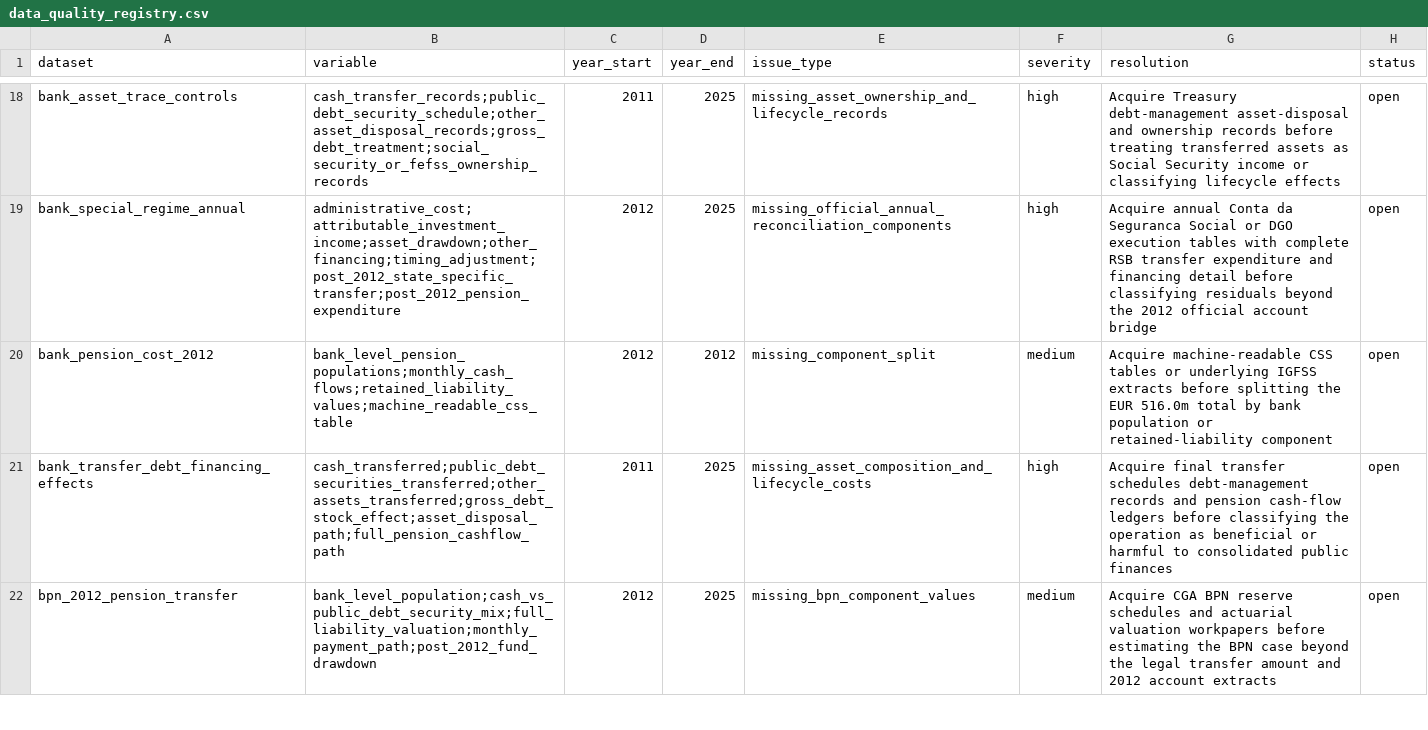
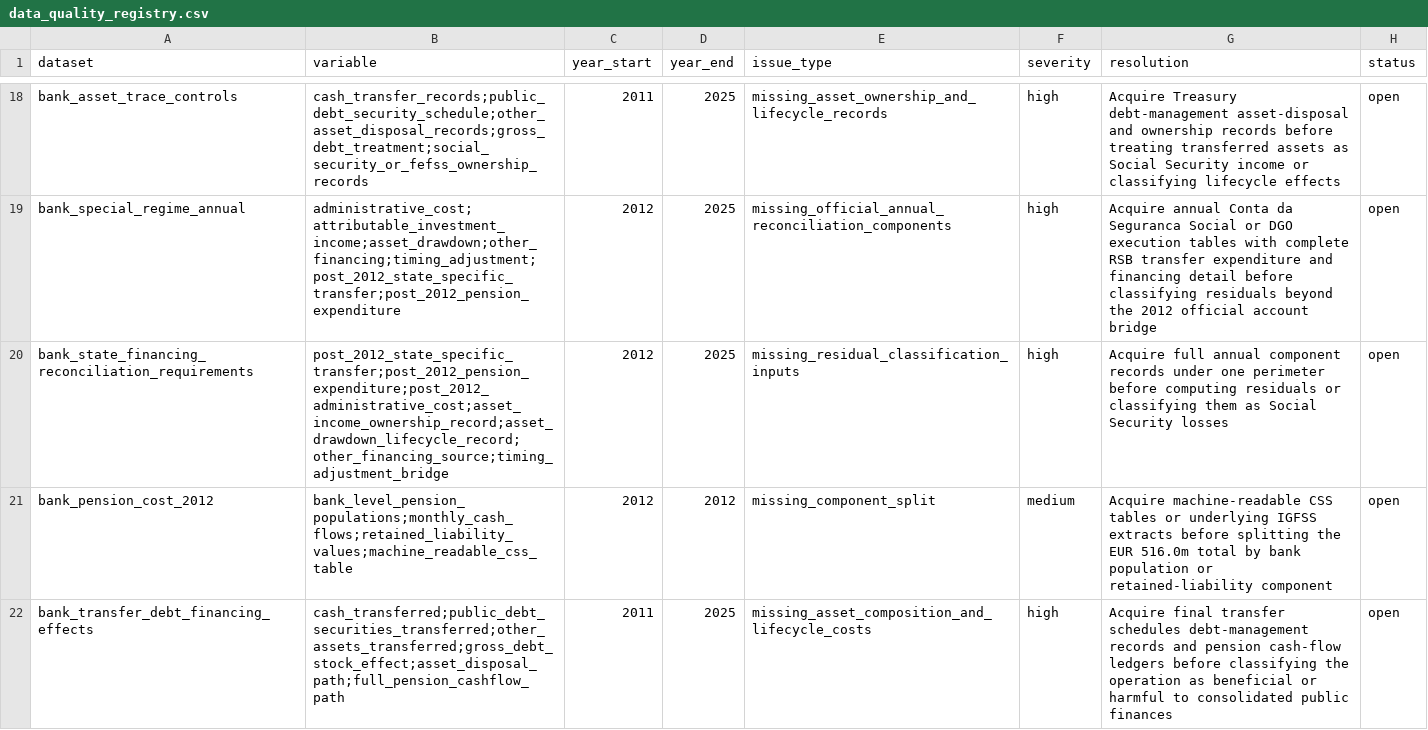
Before and after one commit to DiogoRibeiro7/portugal-public-pension-financing, a CSV file: evidence/data_quality_registry.csv, drawn as a sheet; only a part is shown, gaps mark what is left out; the shorter side is filled out with more unchanged rows.

Commit message:
Add bank state financing gate

```diff
--- a/evidence/data_quality_registry.csv
+++ b/evidence/data_quality_registry.csv
@@ -19,2 +19,3 @@ bank_asset_trace_controls,cash_transfer_records;public_debt_security_schedule;ot
 bank_special_regime_annual,administrative_cost;attributable_investment_income;asset_drawdown;other_financing;timing_adjustment;post_2012_state_specific_transfer;post_2012_pension_expenditure,2012,2025,missing_official_annual_reconciliation_components,high,Acquire annual Conta da Seguranca Social or DGO execution tables with complete RSB transfer expenditure and financing detail before classifying residuals beyond the 2012 official account bridge,open
+bank_state_financing_reconciliation_requirements,post_2012_state_specific_transfer;post_2012_pension_expenditure;post_2012_administrative_cost;asset_income_ownership_record;asset_drawdown_lifecycle_record;other_financing_source;timing_adjustment_bridge,2012,2025,missing_residual_classification_inputs,high,Acquire full annual component records under one perimeter before computing residuals or classifying them as Social Security losses,open
 bank_pension_cost_2012,bank_level_pension_populations;monthly_cash_flows;retained_liability_values;machine_readable_css_table,2012,2012,missing_component_split,medium,Acquire machine-readable CSS tables or underlying IGFSS extracts before splitting the EUR 516.0m total by bank population or retained-liability component,open
```
Also changed, not shown: evidence/execution_registry.csv, 7 other files.
